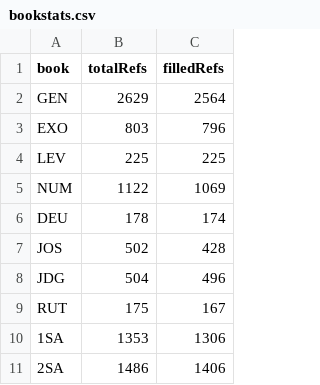
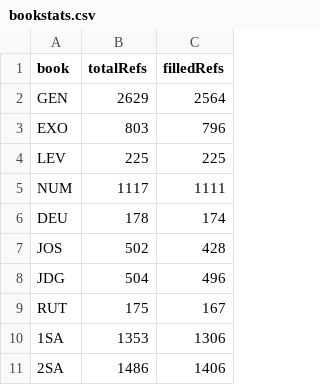
Before and after one commit to BrianMacIntosh/bsb-wikidata, a CSV file: generated/bookstats.csv, drawn as a sheet; only a part is shown.

```diff
--- a/generated/bookstats.csv
+++ b/generated/bookstats.csv
@@ -4,3 +4,3 @@ EXO,803,796
 LEV,225,225
-NUM,1122,1069
+NUM,1117,1111
 DEU,178,174
```
Also changed, not shown: generated/occurrences-NUM.csv, generated/occurrences.csv, 4 other files.
